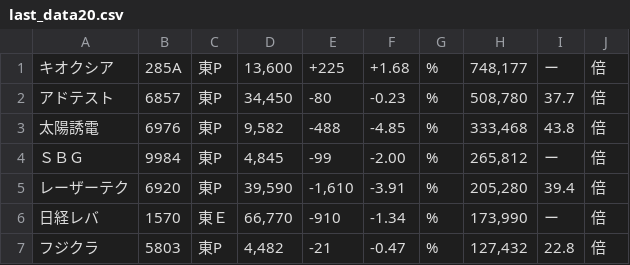
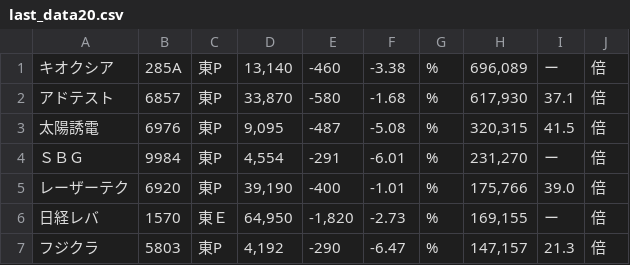
Before and after one commit to sasakijobs-rgb/kabutan-volume-scraper, a CSV file: output/last_data20.csv, drawn as a sheet; only a part is shown; the diff covers the shown part only.

```diff
--- a/output/last_data20.csv
+++ b/output/last_data20.csv
@@ -1,7 +1,7 @@
-キオクシア,285A,東P,"13,600",+225,+1.68,%,"748,177",ー,倍
-アドテスト,6857,東P,"34,450",-80,-0.23,%,"508,780",37.7,倍
-太陽誘電,6976,東P,"9,582",-488,-4.85,%,"333,468",43.8,倍
-ＳＢＧ,9984,東P,"4,845",-99,-2.00,%,"265,812",ー,倍
-レーザーテク,6920,東P,"39,590","-1,610",-3.91,%,"205,280",39.4,倍
-日経レバ,1570,東Ｅ,"66,770",-910,-1.34,%,"173,990",ー,倍
-フジクラ,5803,東P,"4,482",-21,-0.47,%,"127,432",22.8,倍
+キオクシア,285A,東P,"13,140",-460,-3.38,%,"696,089",ー,倍
+アドテスト,6857,東P,"33,870",-580,-1.68,%,"617,930",37.1,倍
+太陽誘電,6976,東P,"9,095",-487,-5.08,%,"320,315",41.5,倍
+ＳＢＧ,9984,東P,"4,554",-291,-6.01,%,"231,270",ー,倍
+レーザーテク,6920,東P,"39,190",-400,-1.01,%,"175,766",39.0,倍
+日経レバ,1570,東Ｅ,"64,950","-1,820",-2.73,%,"169,155",ー,倍
+フジクラ,5803,東P,"4,192",-290,-6.47,%,"147,157",21.3,倍
```
Also changed, not shown: 6 added rows, 6 removed rows and 33 edited cells elsewhere in this file, output/nikkei_avg_data.csv, output/nikkei_avg_data_merged.csv, 3 other files.
